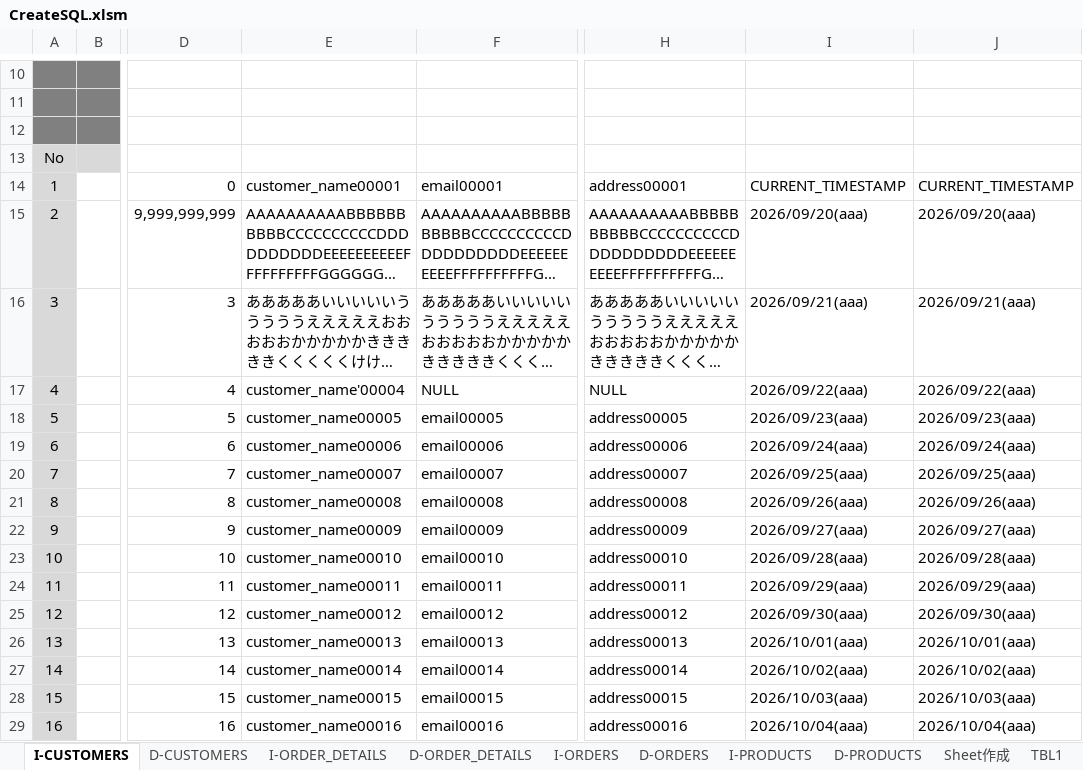
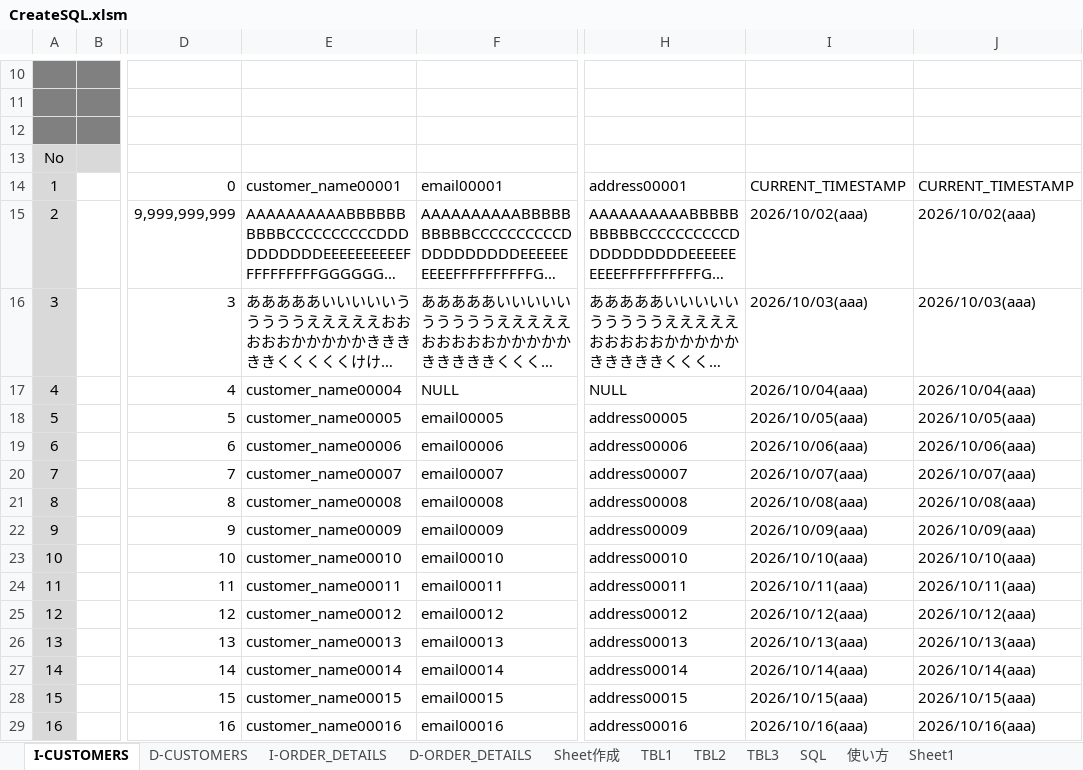
Before and after one commit to mevius02/tool, an Excel workbook: MCR/CreateSQL/CreateSQL.xlsm, sheet I-CUSTOMERS, drawn as a sheet; only a part is shown, gaps mark what is left out; long unchanged cells end in …; values as stored, in another font and other column widths than the file's, no borders; charts and pictures and conditional formats not drawn; the diff covers the shown part only; the diff names each change by its address in the sheet, - before the commit and + after, or states it on an @@ line.

```diff
--- a/MCR/CreateSQL/CreateSQL.xlsm (sheet I-CUSTOMERS)
+++ b/MCR/CreateSQL/CreateSQL.xlsm (sheet I-CUSTOMERS)
-sheet tab: I-ORDERS
-sheet tab: D-ORDERS
-sheet tab: I-PRODUCTS
-sheet tab: D-PRODUCTS
-I15: 2026/09/20(aaa)
+I15: 2026/10/02(aaa)
-J15: 2026/09/20(aaa)
+J15: 2026/10/02(aaa)
-I16: 2026/09/21(aaa)
+I16: 2026/10/03(aaa)
-J16: 2026/09/21(aaa)
+J16: 2026/10/03(aaa)
-E17: customer_name'00004
+E17: customer_name00004
-I17: 2026/09/22(aaa)
+I17: 2026/10/04(aaa)
-J17: 2026/09/22(aaa)
+J17: 2026/10/04(aaa)
-I18: 2026/09/23(aaa)
+I18: 2026/10/05(aaa)
-J18: 2026/09/23(aaa)
+J18: 2026/10/05(aaa)
-I19: 2026/09/24(aaa)
+I19: 2026/10/06(aaa)
-J19: 2026/09/24(aaa)
+J19: 2026/10/06(aaa)
-I20: 2026/09/25(aaa)
+I20: 2026/10/07(aaa)
-J20: 2026/09/25(aaa)
+J20: 2026/10/07(aaa)
-I21: 2026/09/26(aaa)
+I21: 2026/10/08(aaa)
-J21: 2026/09/26(aaa)
+J21: 2026/10/08(aaa)
-I22: 2026/09/27(aaa)
+I22: 2026/10/09(aaa)
-J22: 2026/09/27(aaa)
+J22: 2026/10/09(aaa)
-I23: 2026/09/28(aaa)
+I23: 2026/10/10(aaa)
-J23: 2026/09/28(aaa)
+J23: 2026/10/10(aaa)
-I24: 2026/09/29(aaa)
+I24: 2026/10/11(aaa)
-J24: 2026/09/29(aaa)
+J24: 2026/10/11(aaa)
-I25: 2026/09/30(aaa)
+I25: 2026/10/12(aaa)
-J25: 2026/09/30(aaa)
+J25: 2026/10/12(aaa)
-I26: 2026/10/01(aaa)
+I26: 2026/10/13(aaa)
-J26: 2026/10/01(aaa)
+J26: 2026/10/13(aaa)
-I27: 2026/10/02(aaa)
+I27: 2026/10/14(aaa)
-J27: 2026/10/02(aaa)
+J27: 2026/10/14(aaa)
-I28: 2026/10/03(aaa)
+I28: 2026/10/15(aaa)
-J28: 2026/10/03(aaa)
+J28: 2026/10/15(aaa)
-I29: 2026/10/04(aaa)
+I29: 2026/10/16(aaa)
-J29: 2026/10/04(aaa)
+J29: 2026/10/16(aaa)
```
Also changed, not shown: 169 edited cells and cell formats elsewhere in this sheet, sheet Sheet作成, sheet 使い方, sheet D-CUSTOMERS, sheet TBL3, charts or pictures, MCR/MyBatisGenerator/MyBatisGenerator.xlsm, 22 other files.
